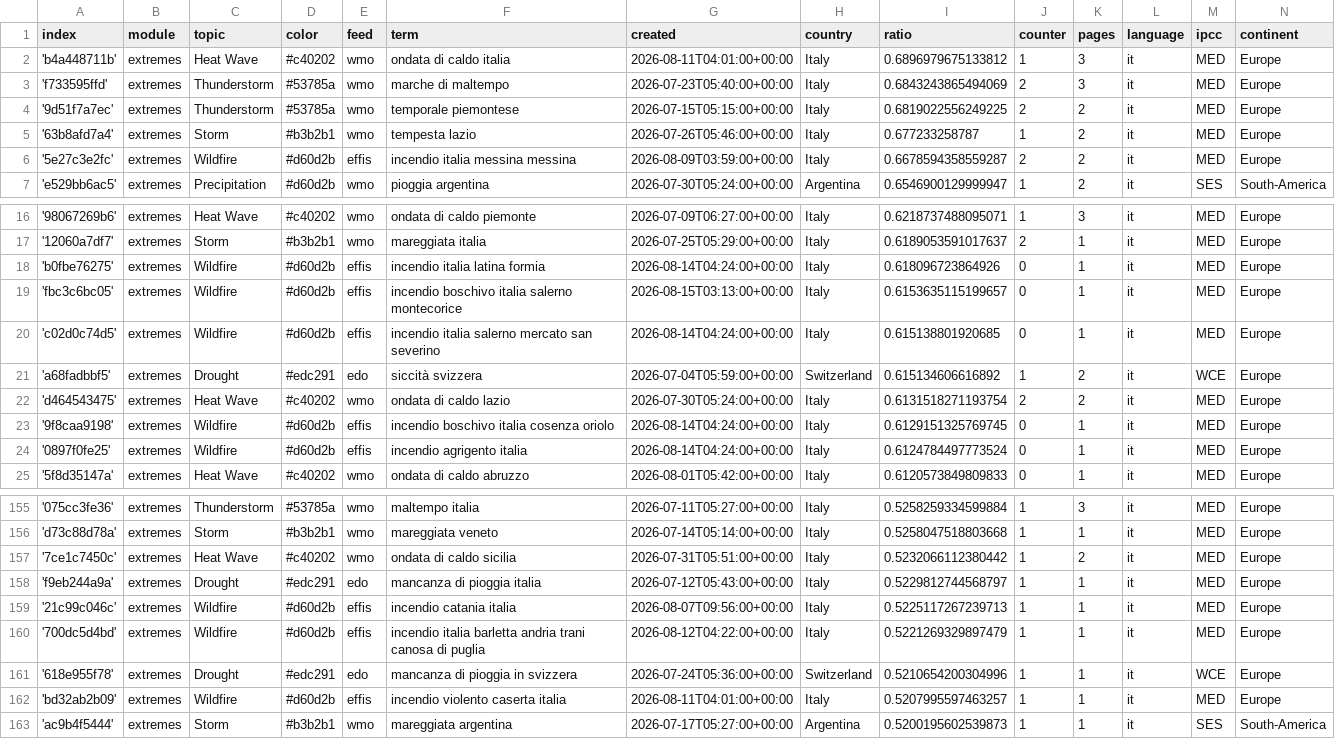
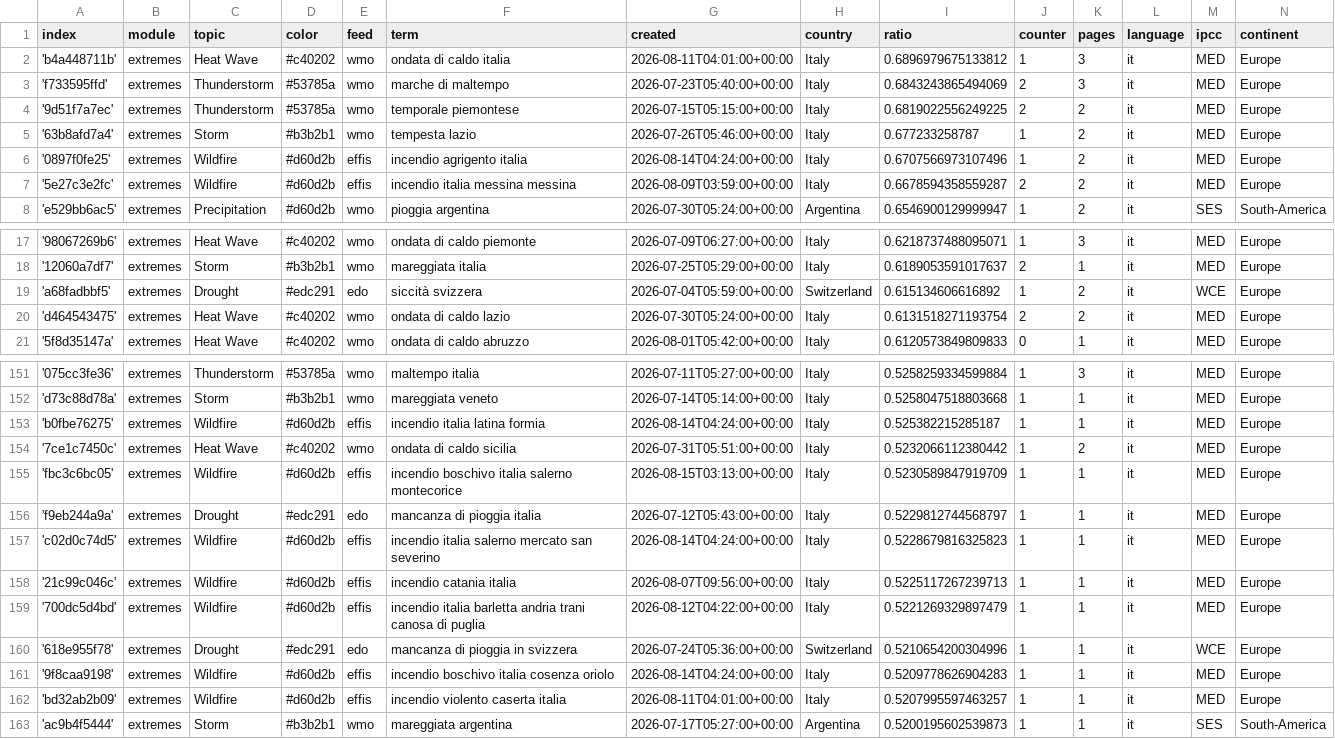
Before and after one commit to annajungfleischnews/italianExtremes, a CSV file: terms.csv, drawn as a sheet; only a part is shown, gaps mark what is left out.

Commit message:
Commit from GitHub Actions (harvest:0.0)

```diff
--- a/terms.csv
+++ b/terms.csv
@@ -5,2 +5,3 @@ index,module,topic,color,feed,term,created,country,ratio,counter,pages,language,
 '63b8afd7a4',extremes,Storm,#b3b2b1,wmo,tempesta lazio,2026-07-26T05:46:00+00:00,Italy,0.677233258787,1,2,it,MED,Europe
+'0897f0fe25',extremes,Wildfire,#d60d2b,effis,incendio agrigento italia,2026-08-14T04:24:00+00:00,Italy,0.6707566973107496,1,2,it,MED,Europe
 '5e27c3e2fc',extremes,Wildfire,#d60d2b,effis,incendio italia messina messina,2026-08-09T03:59:00+00:00,Italy,0.6678594358559287,2,2,it,MED,Europe
@@ -17,9 +18,4 @@ index,module,topic,color,feed,term,created,country,ratio,counter,pages,language,
 '12060a7df7',extremes,Storm,#b3b2b1,wmo,mareggiata italia,2026-07-25T05:29:00+00:00,Italy,0.6189053591017637,2,1,it,MED,Europe
-'b0fbe76275',extremes,Wildfire,#d60d2b,effis,incendio italia latina formia,2026-08-14T04:24:00+00:00,Italy,0.618096723864926,0,1,it,MED,Europe
-'fbc3c6bc05',extremes,Wildfire,#d60d2b,effis,incendio boschivo italia salerno montecorice,2026-08-15T03:13:00+00:00,Italy,0.6153635115199657,0,1,it,MED,Europe
-'c02d0c74d5',extremes,Wildfire,#d60d2b,effis,incendio italia salerno mercato san severino,2026-08-14T04:24:00+00:00,Italy,0.615138801920685,0,1,it,MED,Europe
 'a68fadbbf5',extremes,Drought,#edc291,edo,siccità svizzera,2026-07-04T05:59:00+00:00,Switzerland,0.615134606616892,1,2,it,WCE,Europe
 'd464543475',extremes,Heat Wave,#c40202,wmo,ondata di caldo lazio,2026-07-30T05:24:00+00:00,Italy,0.6131518271193754,2,2,it,MED,Europe
-'9f8caa9198',extremes,Wildfire,#d60d2b,effis,incendio boschivo italia cosenza oriolo,2026-08-14T04:24:00+00:00,Italy,0.6129151325769745,0,1,it,MED,Europe
-'0897f0fe25',extremes,Wildfire,#d60d2b,effis,incendio agrigento italia,2026-08-14T04:24:00+00:00,Italy,0.6124784497773524,0,1,it,MED,Europe
 '5f8d35147a',extremes,Heat Wave,#c40202,wmo,ondata di caldo abruzzo,2026-08-01T05:42:00+00:00,Italy,0.6120573849809833,0,1,it,MED,Europe
@@ -156,4 +152,7 @@ index,module,topic,color,feed,term,created,country,ratio,counter,pages,language,
 'd73c88d78a',extremes,Storm,#b3b2b1,wmo,mareggiata veneto,2026-07-14T05:14:00+00:00,Italy,0.5258047518803668,1,1,it,MED,Europe
+'b0fbe76275',extremes,Wildfire,#d60d2b,effis,incendio italia latina formia,2026-08-14T04:24:00+00:00,Italy,0.525382215285187,1,1,it,MED,Europe
 '7ce1c7450c',extremes,Heat Wave,#c40202,wmo,ondata di caldo sicilia,2026-07-31T05:51:00+00:00,Italy,0.5232066112380442,1,2,it,MED,Europe
+'fbc3c6bc05',extremes,Wildfire,#d60d2b,effis,incendio boschivo italia salerno montecorice,2026-08-15T03:13:00+00:00,Italy,0.5230589847919709,1,1,it,MED,Europe
 'f9eb244a9a',extremes,Drought,#edc291,edo,mancanza di pioggia italia,2026-07-12T05:43:00+00:00,Italy,0.5229812744568797,1,1,it,MED,Europe
+'c02d0c74d5',extremes,Wildfire,#d60d2b,effis,incendio italia salerno mercato san severino,2026-08-14T04:24:00+00:00,Italy,0.5228679816325823,1,1,it,MED,Europe
 '21c99c046c',extremes,Wildfire,#d60d2b,effis,incendio catania italia,2026-08-07T09:56:00+00:00,Italy,0.5225117267239713,1,1,it,MED,Europe
@@ -161,2 +160,3 @@ index,module,topic,color,feed,term,created,country,ratio,counter,pages,language,
 '618e955f78',extremes,Drought,#edc291,edo,mancanza di pioggia in svizzera,2026-07-24T05:36:00+00:00,Switzerland,0.5210654200304996,1,1,it,WCE,Europe
+'9f8caa9198',extremes,Wildfire,#d60d2b,effis,incendio boschivo italia cosenza oriolo,2026-08-14T04:24:00+00:00,Italy,0.5209778626904283,1,1,it,MED,Europe
 'bd32ab2b09',extremes,Wildfire,#d60d2b,effis,incendio violento caserta italia,2026-08-11T04:01:00+00:00,Italy,0.5207995597463257,1,1,it,MED,Europe
```
